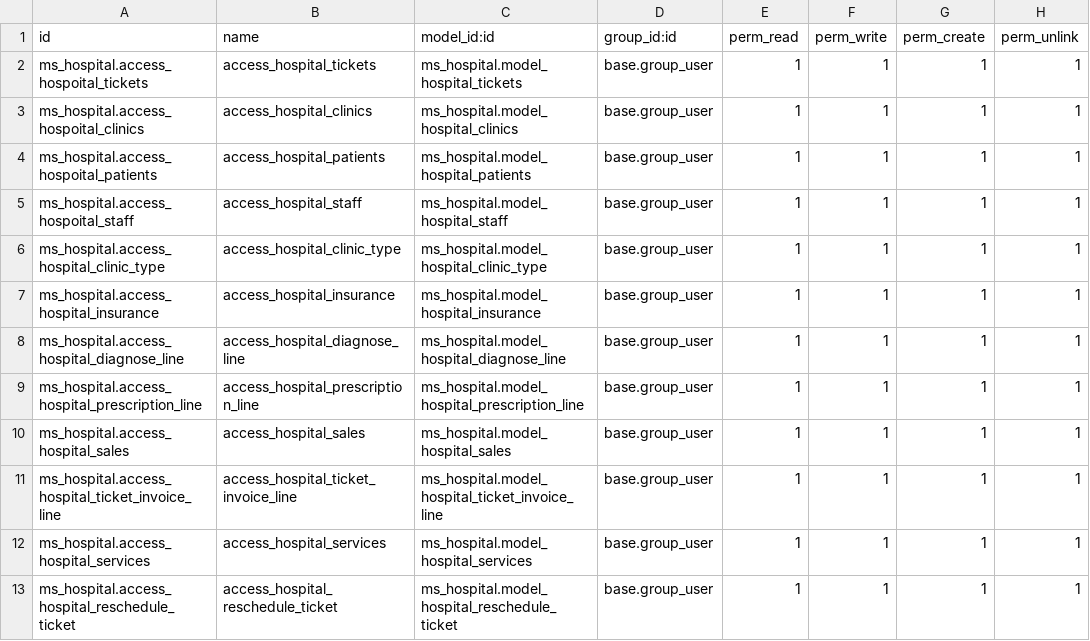
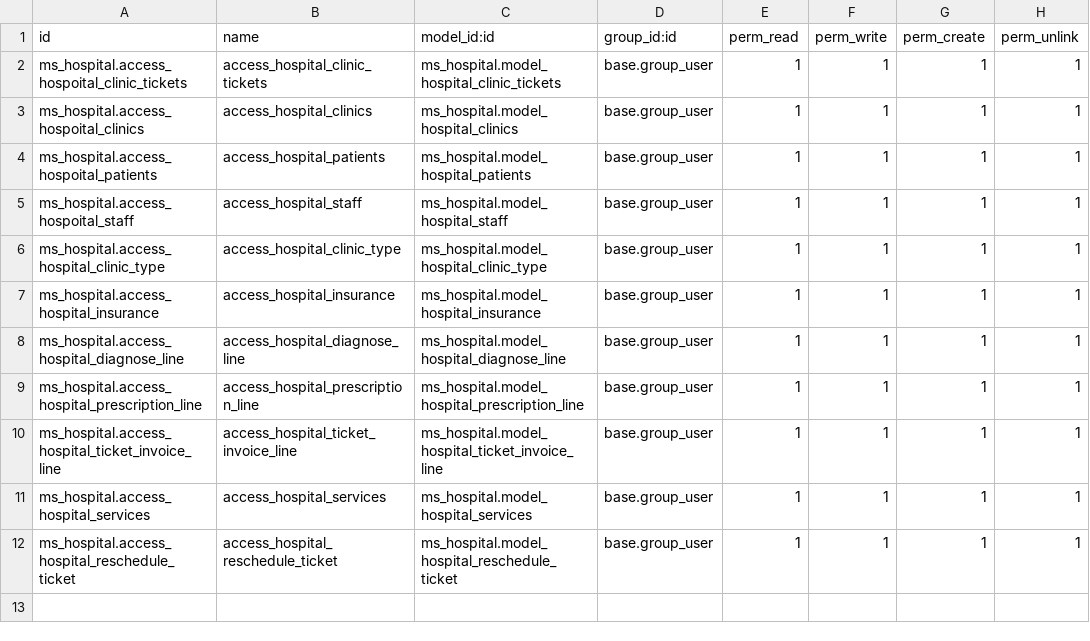
Before and after one commit to medosobh/ms_clinic, a CSV file: security/ir.model.access.csv, drawn as a sheet.

```diff
--- a/security/ir.model.access.csv
+++ b/security/ir.model.access.csv
@@ -1,3 +1,3 @@
 id,name,model_id:id,group_id:id,perm_read,perm_write,perm_create,perm_unlink
-ms_hospital.access_hospoital_tickets,access_hospital_tickets,ms_hospital.model_hospital_tickets,base.group_user,1,1,1,1
+ms_hospital.access_hospoital_clinic_tickets,access_hospital_clinic_tickets,ms_hospital.model_hospital_clinic_tickets,base.group_user,1,1,1,1
 ms_hospital.access_hospoital_clinics,access_hospital_clinics,ms_hospital.model_hospital_clinics,base.group_user,1,1,1,1
@@ -9,3 +9,2 @@ ms_hospital.access_hospital_diagnose_line,access_hospital_diagnose_line,ms_hospi
 ms_hospital.access_hospital_prescription_line,access_hospital_prescription_line,ms_hospital.model_hospital_prescription_line,base.group_user,1,1,1,1
-ms_hospital.access_hospital_sales,access_hospital_sales,ms_hospital.model_hospital_sales,base.group_user,1,1,1,1
 ms_hospital.access_hospital_ticket_invoice_line,access_hospital_ticket_invoice_line,ms_hospital.model_hospital_ticket_invoice_line,base.group_user,1,1,1,1
```
Also changed, not shown: 16 other files.
